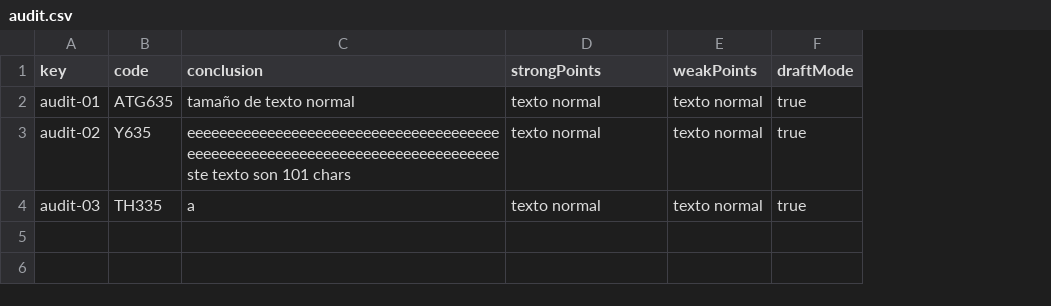
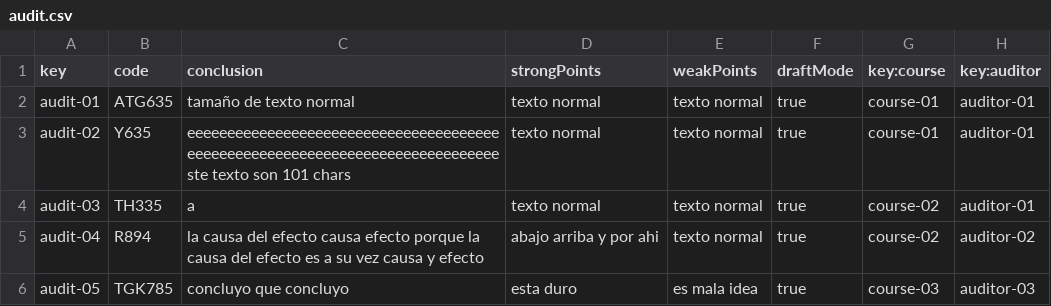
Before and after one commit to marizqlav/Acme-L3-C1.04.14, a CSV file: src/main/webapp/WEB-INF/resources/sample-data/audit.csv, drawn as a sheet; the diff names each change by its address in the sheet, - before the commit and + after, or states it on an @@ line.

```diff
--- a/src/main/webapp/WEB-INF/resources/sample-data/audit.csv
+++ b/src/main/webapp/WEB-INF/resources/sample-data/audit.csv
+column G (key:course), rows 2-4: course-01 | course-01 | course-02
+column H (key:auditor), rows 2-4: all auditor-01
+row 5: audit-04 | R894 | la causa del efecto causa efecto porque la causa del efecto es a su vez causa y efecto | abajo arriba y por ahi | texto normal | true | course-02 | auditor-02
+row 6: audit-05 | TGK785 | concluyo que concluyo | esta duro | es mala idea | true | course-03 | auditor-03
```
Also changed, not shown: src/main/webapp/WEB-INF/resources/sample-data/auditing-record.csv, src/main/webapp/WEB-INF/resources/sample-data/banner.csv, 4 other files.
